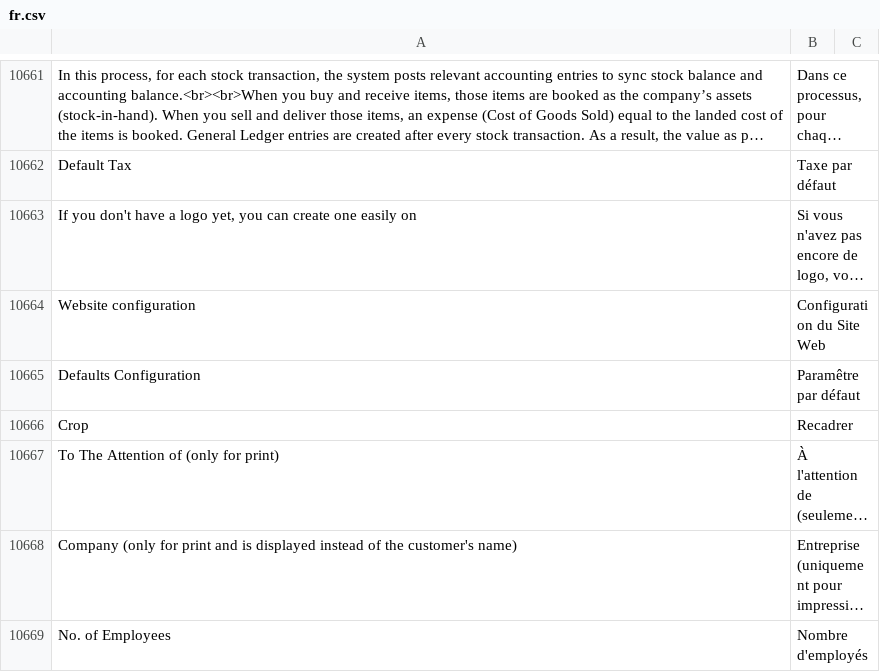
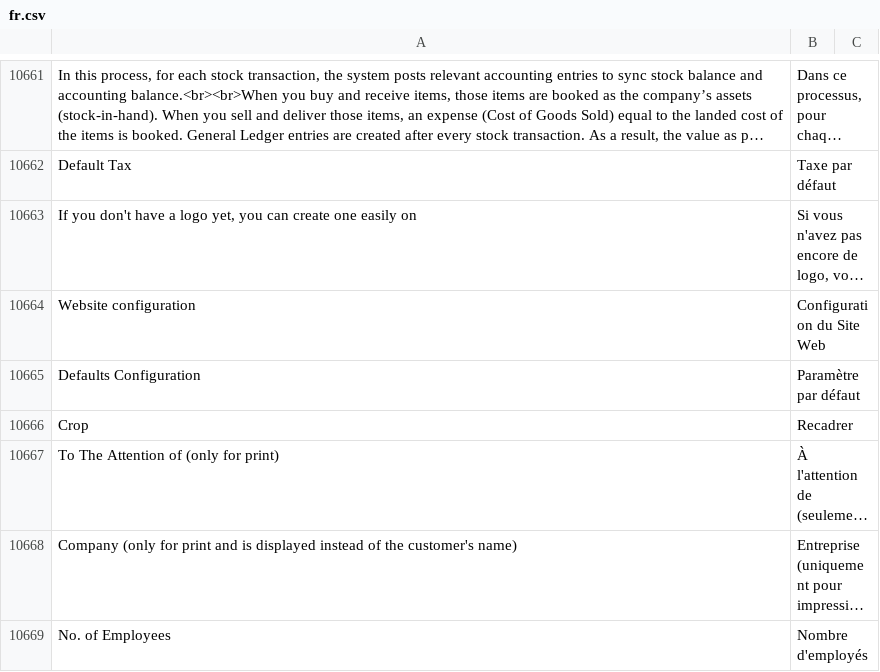
Before and after one commit to bvisible/erpnext, a CSV file: erpnext/translations/fr.csv, drawn as a sheet; only a part is shown, gaps mark what is left out; long unchanged cells end in ….

Commit message:
Update fr.csv

```diff
--- a/erpnext/translations/fr.csv
+++ b/erpnext/translations/fr.csv
@@ -10664,3 +10664,3 @@ Default Tax,Taxe par défaut
 Website configuration,Configuration du Site Web
-Defaults Configuration,Paramêtre par défaut
+Defaults Configuration,Paramètre par défaut
 Crop,Recadrer,
```
